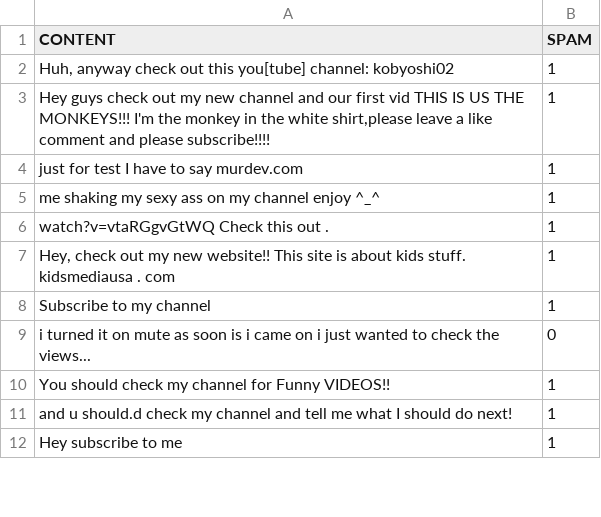
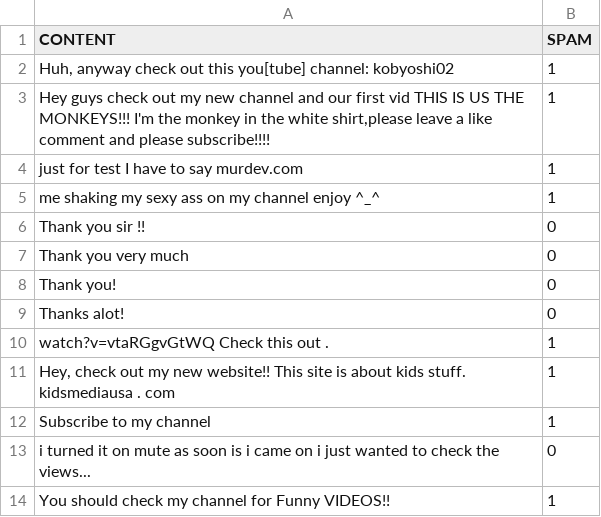
Before and after one commit to werbhq/youtube-analysis, a CSV file: model/spam/data/data_set.csv, drawn as a sheet; only a part is shown; the shorter side is filled out with more unchanged rows; the diff names each change by its address in the sheet, - before the commit and + after, or states it on an @@ line.

Commit message:
optimize: spamDetection model to 97.6

```diff
--- a/model/spam/data/data_set.csv
+++ b/model/spam/data/data_set.csv
+row 6: Thank you sir !! | 0
+row 7: Thank you very much | 0
+row 8: Thank you! | 0
+row 9: Thanks alot! | 0
```
Also changed, not shown: 5 other files.
